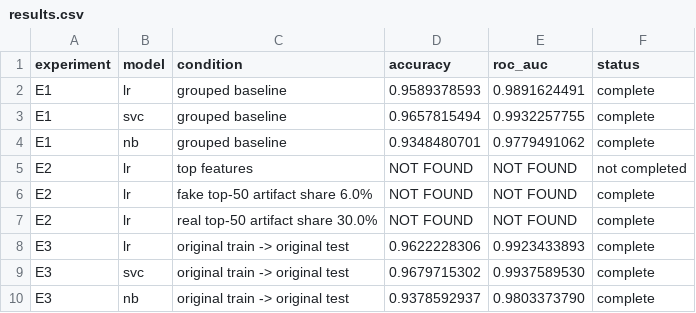
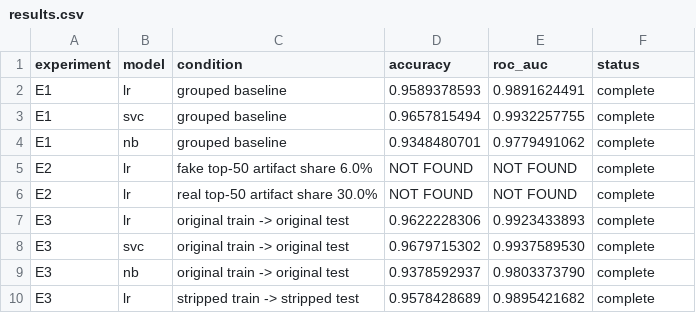
Before and after one commit to ashutosh8950/fake-news-detector, a CSV file: experiments/phase_b/results.csv, drawn as a sheet; only a part is shown; the shorter side is filled out with more unchanged rows.

Commit message:
audit: finalize Phase B report

```diff
--- a/experiments/phase_b/results.csv
+++ b/experiments/phase_b/results.csv
@@ -4,3 +4,2 @@ E1,svc,grouped baseline,0.9657815494,0.9932257755,complete
 E1,nb,grouped baseline,0.9348480701,0.9779491062,complete
-E2,lr,top features,NOT FOUND,NOT FOUND,not completed
 E2,lr,fake top-50 artifact share 6.0%,NOT FOUND,NOT FOUND,complete
```
Also changed, not shown: 4 other files.
